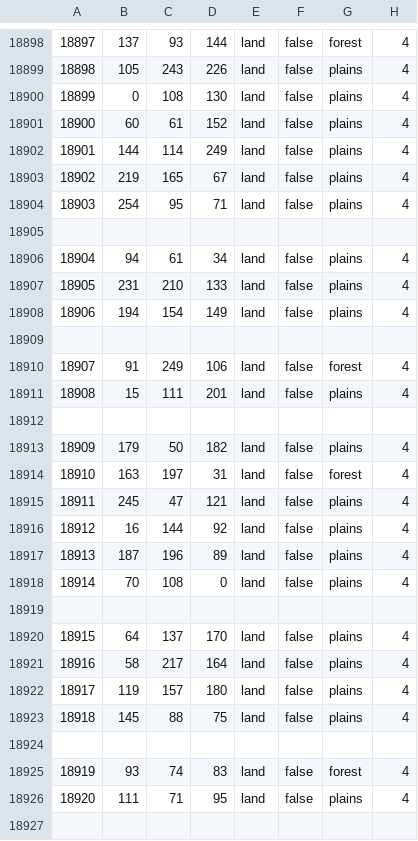
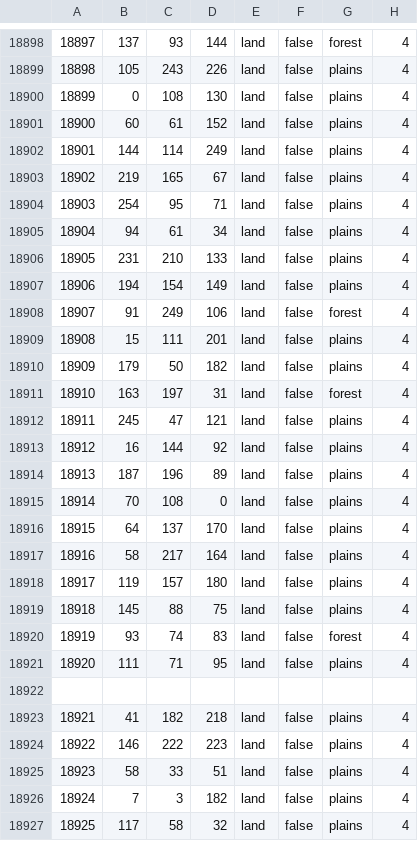
Before and after one commit to Yemven/thelastdaysofpoland, a CSV file: map/definition.csv, drawn as a sheet; only a part is shown, gaps mark what is left out; removed rows and columns are numbered as before the commit, all else as after; the diff names each change by its address in the sheet, - before the commit and + after, or states it on an @@ line.

```diff
--- a/map/definition.csv
+++ b/map/definition.csv
-row 18905: (empty)
-row 18909: (empty)
-row 18912: (empty)
-row 18919: (empty)
-row 18924: (empty)
+row 18922: (empty)
+row 18923: 18921 | 41 | 182 | 218 | land | false | plains | 4
+row 18924: 18922 | 146 | 222 | 223 | land | false | plains | 4
+row 18925: 18923 | 58 | 33 | 51 | land | false | plains | 4
+row 18926: 18924 | 7 | 3 | 182 | land | false | plains | 4
+row 18927: 18925 | 117 | 58 | 32 | land | false | plains | 4
```
Also changed, not shown: 3 other files.
